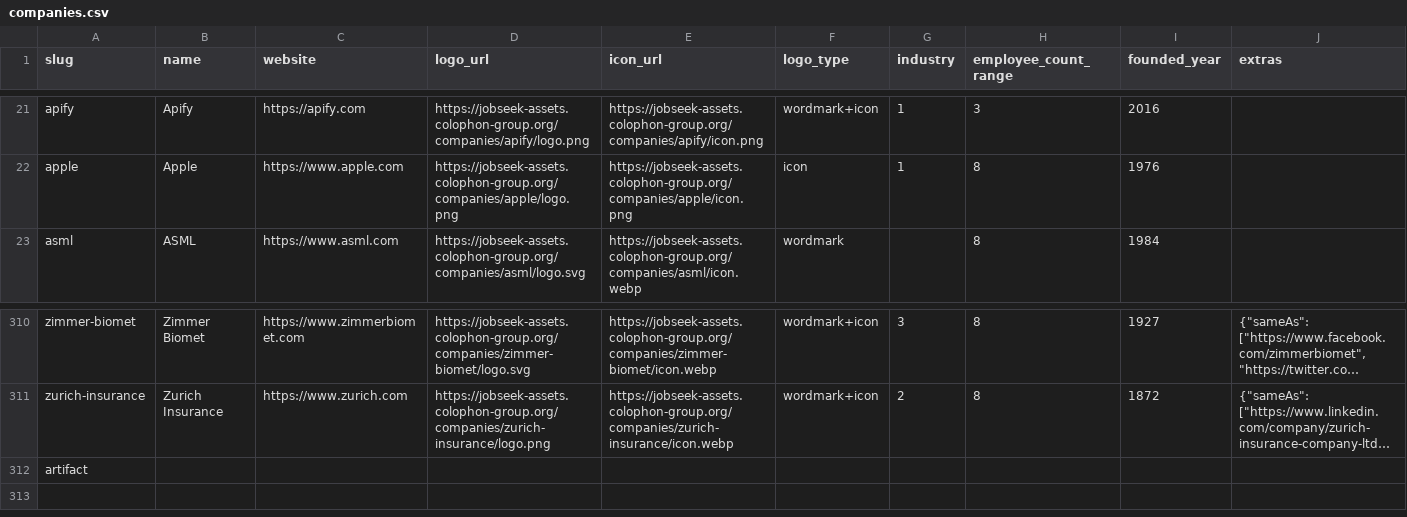
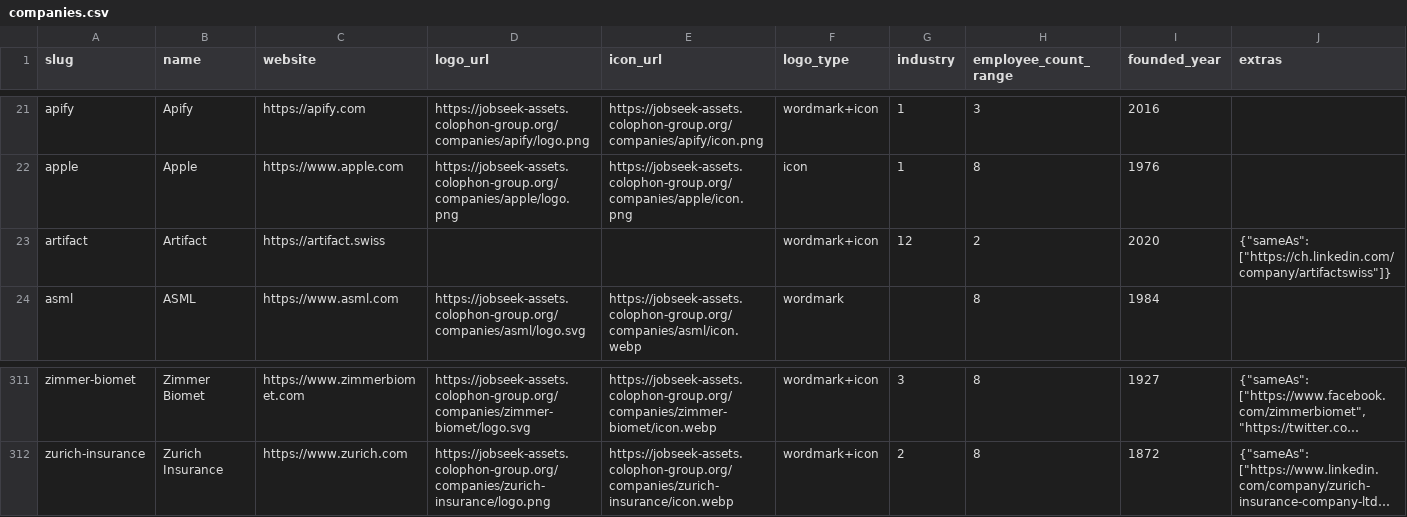
Before and after one commit to colophon-group/jobseek, a CSV file: apps/crawler/data/companies.csv, drawn as a sheet; only a part is shown, gaps mark what is left out; long unchanged cells end in …; removed rows and columns are numbered as before the commit, all else as after; the diff names each change by its address in the sheet, - before the commit and + after, or states it on an @@ line.

Commit message:
Configure Artifact
Closes #821

```diff
--- a/apps/crawler/data/companies.csv
+++ b/apps/crawler/data/companies.csv
+row 23: artifact | Artifact | https://artifact.swiss |  |  | wordmark+icon | 12 | 2 | 2020 | {"sameAs": ["https://ch.linkedin.com/company/artifactswiss"]}
-row 312: artifact
```
Also changed, not shown: 4 other files.
